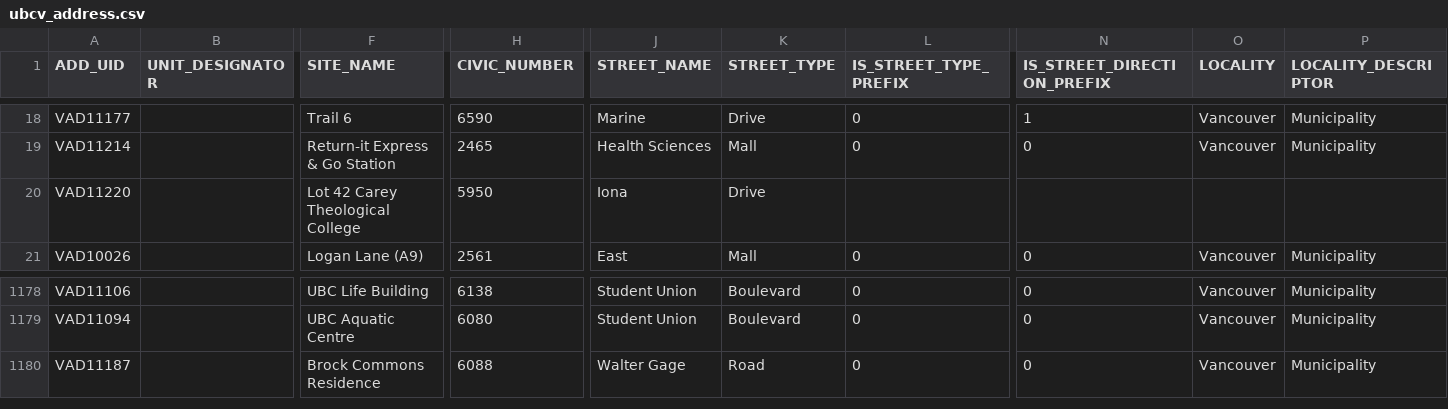
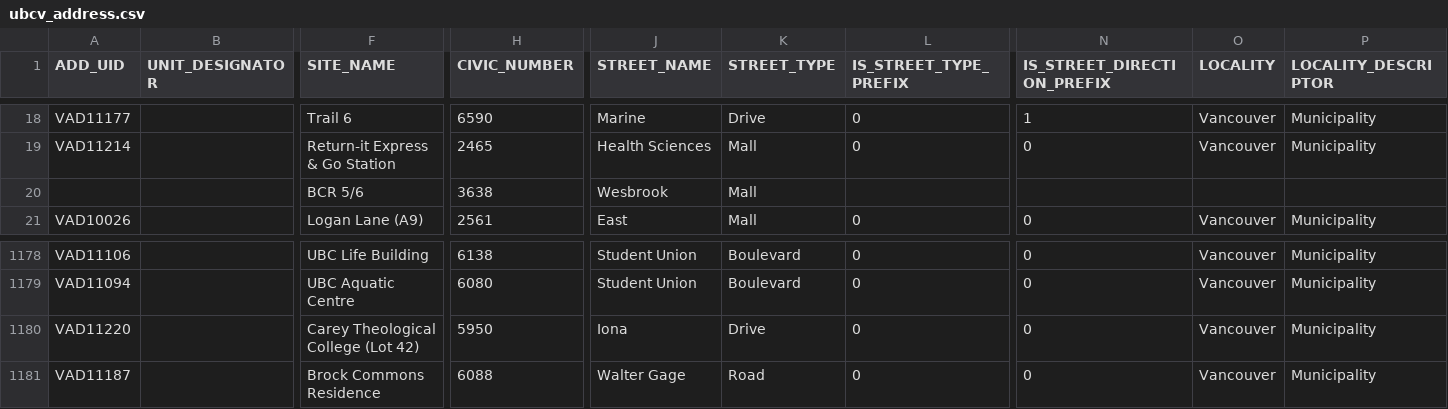
Before and after one commit to UBCGeodata/ubc-geospatial-opendata, a CSV file: ubcv/locations/csv/ubcv_address.csv, drawn as a sheet; only a part is shown, gaps mark what is left out; removed rows and columns are numbered as before the commit, all else as after; rows hold the shown columns only; the diff names each change by its address in the sheet, - before the commit and + after, or states it on an @@ line.

```diff
--- a/ubcv/locations/csv/ubcv_address.csv
+++ b/ubcv/locations/csv/ubcv_address.csv
-row 20: VAD11220 |  | Lot 42 Carey Theological College | 5950 | Iona | Drive
+row 20:  |  | BCR 5/6 | 3638 | Wesbrook | Mall
+row 1180: VAD11220 |  | Carey Theological College (Lot 42) | 5950 | Iona | Drive | 0 | 0 | Vancouver | Municipality
```
Also changed, not shown: ubcv/locations/csv/ubcv_buildings_simple.csv, 2 other files.
